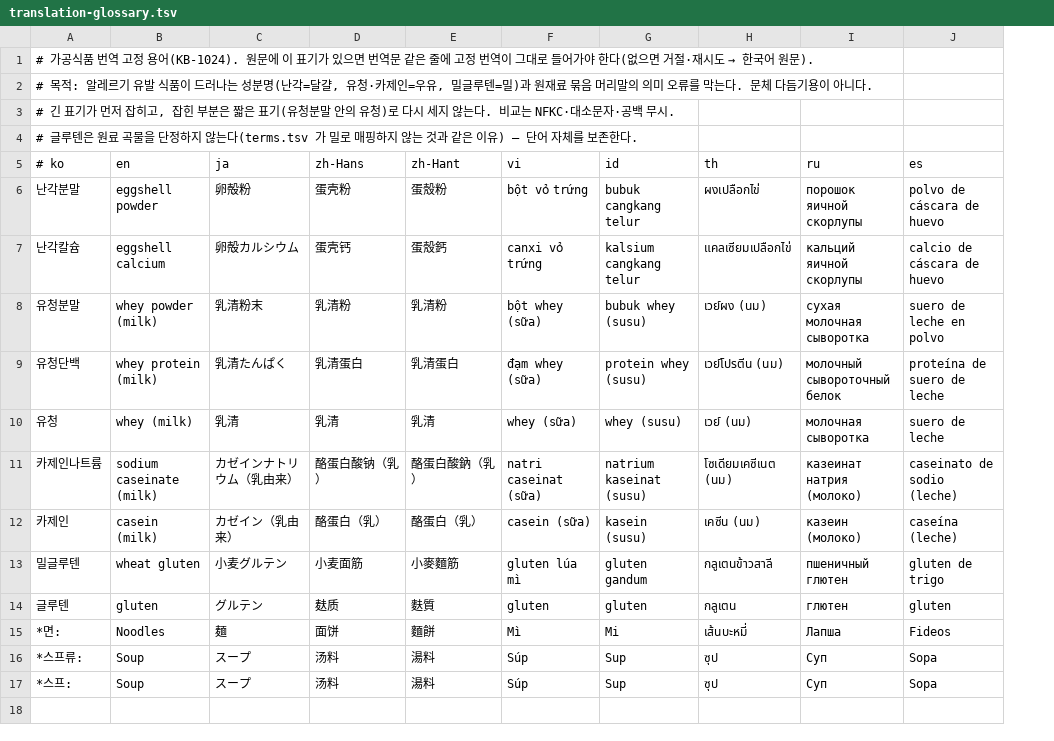
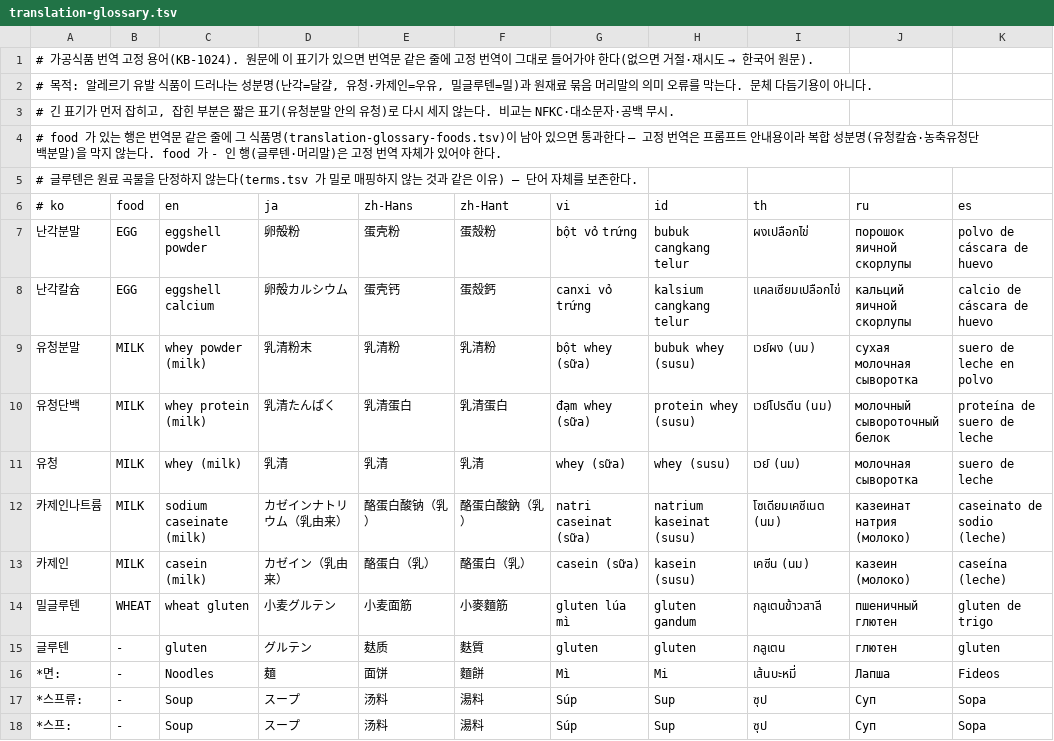
Before and after one commit to team-skyjs/kbap-server, a TSV file: common/src/main/resources/processed-food/translation-glossary.tsv, drawn as a sheet; addresses are those after the commit; the diff names each change by its address in the sheet, - before the commit and + after, or states it on an @@ line.

```diff
--- a/common/src/main/resources/processed-food/translation-glossary.tsv
+++ b/common/src/main/resources/processed-food/translation-glossary.tsv
+column B (food), rows 7-18: EGG | EGG | MILK | MILK | MILK | MILK | MILK | WHEAT | - | - | - | -
+row 4: # food 가 있는 행은 번역문 같은 줄에 그 식품명(translation-glossary-foods.tsv)이 남아 있으면 통과한다 — 고정 번역은 프롬프트 안내용이라 복합 성분명(유청칼슘·농축유청단백분말)을 막지 않는다. food 가 - 인 행(글루텐·머리말)은 고정 번역 자체가 있어야 한다.
```
Also changed, not shown: 4 other files.
